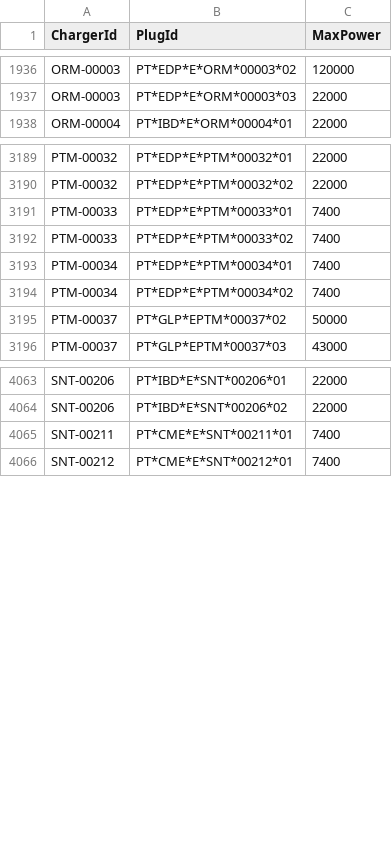
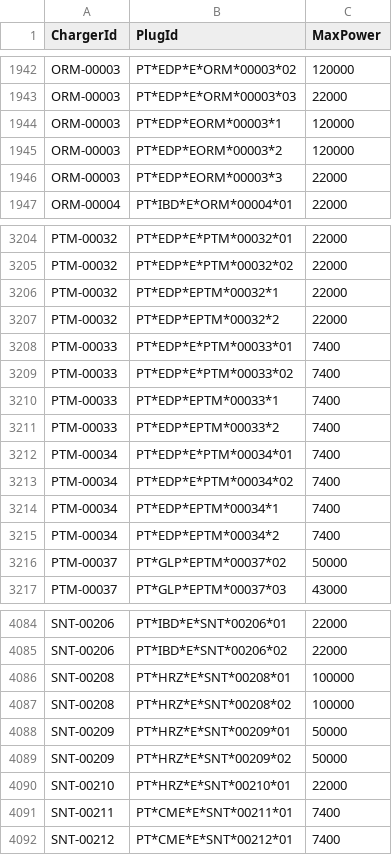
Before and after one commit to pmreis/emobility, a CSV file: data/outputs/PT_Plugs_NonChademo_2.csv, drawn as a sheet; only a part is shown, gaps mark what is left out; the diff covers the shown part only; the diff names each change by its address in the sheet, - before the commit and + after, or states it on an @@ line.

```diff
--- a/data/outputs/PT_Plugs_NonChademo_2.csv
+++ b/data/outputs/PT_Plugs_NonChademo_2.csv
+row 1944: ORM-00003 | PT*EDP*EORM*00003*1 | 120000
+row 1945: ORM-00003 | PT*EDP*EORM*00003*2 | 120000
+row 1946: ORM-00003 | PT*EDP*EORM*00003*3 | 22000
+row 3206: PTM-00032 | PT*EDP*EPTM*00032*1 | 22000
+row 3207: PTM-00032 | PT*EDP*EPTM*00032*2 | 22000
+row 3210: PTM-00033 | PT*EDP*EPTM*00033*1 | 7400
+row 3211: PTM-00033 | PT*EDP*EPTM*00033*2 | 7400
+row 3214: PTM-00034 | PT*EDP*EPTM*00034*1 | 7400
+row 3215: PTM-00034 | PT*EDP*EPTM*00034*2 | 7400
+row 4086: SNT-00208 | PT*HRZ*E*SNT*00208*01 | 100000
+row 4087: SNT-00208 | PT*HRZ*E*SNT*00208*02 | 100000
+row 4088: SNT-00209 | PT*HRZ*E*SNT*00209*01 | 50000
+row 4089: SNT-00209 | PT*HRZ*E*SNT*00209*02 | 50000
+row 4090: SNT-00210 | PT*HRZ*E*SNT*00210*01 | 22000
```
Also changed, not shown: 19 added rows elsewhere in this file, data/outputs/PT_Chargers.csv, data/outputs/PT_Chargers_New_Today.csv, 5 other files.
